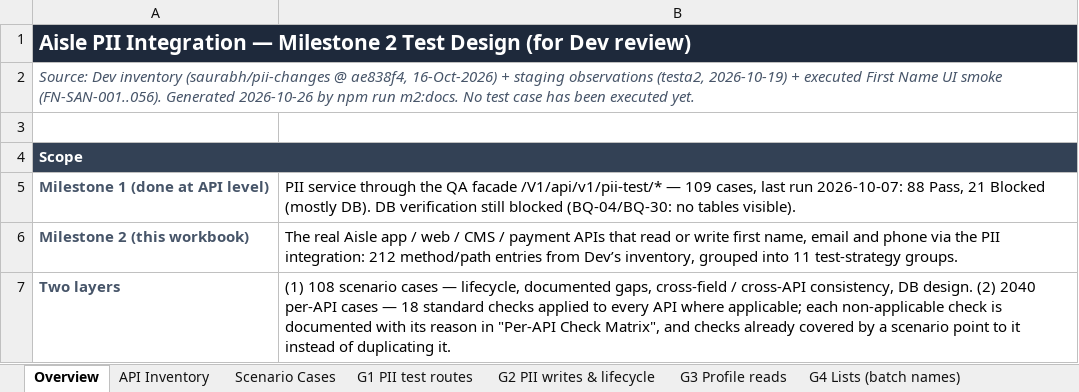
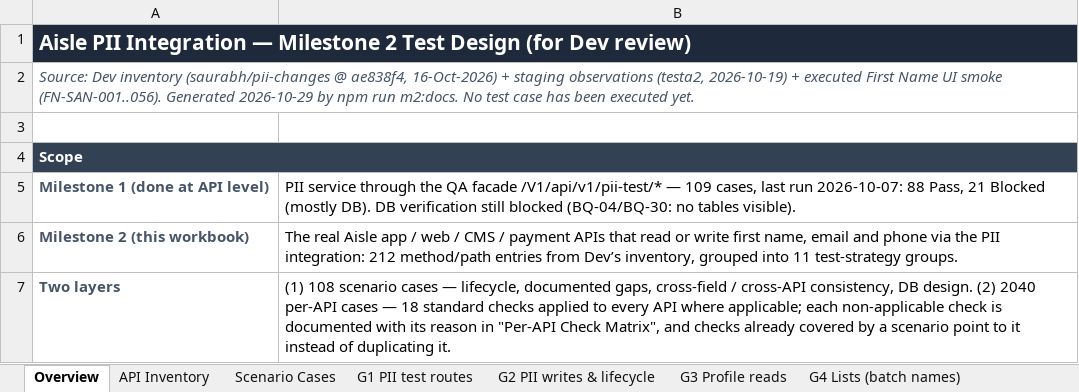
Before and after one commit to vidheybhogadi/PII_Automation_Framework, an Excel workbook: m2/docs/m2-test-cases.xlsx, sheet Overview, drawn as a sheet; only a part is shown; values as stored, in another font and other column widths than the file's, no borders; the diff names each change by its address in the sheet, - before the commit and + after, or states it on an @@ line.

```diff
--- a/m2/docs/m2-test-cases.xlsx (sheet Overview)
+++ b/m2/docs/m2-test-cases.xlsx (sheet Overview)
-A2: …(FN-SAN-001..056). Generated 2026-10-26 by npm…
+A2: …(FN-SAN-001..056). Generated 2026-10-29 by npm…
```
Also changed, not shown: m1/docs/test-cases.xlsx, 22 other files.
